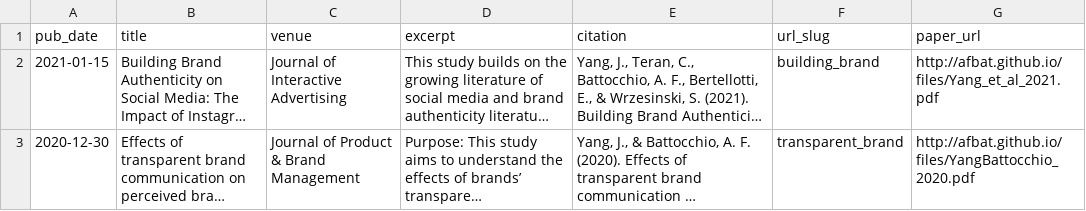
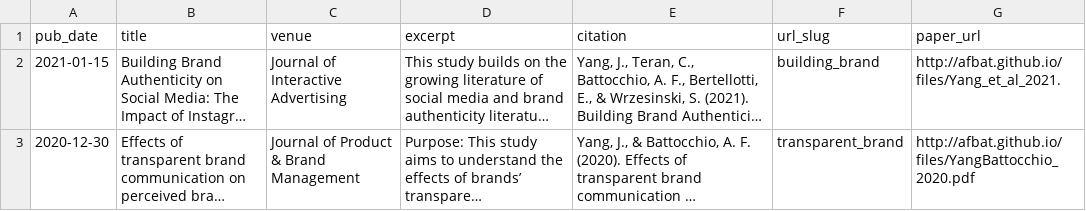
Before and after one commit to afbat/afbat.github.io, a TSV file: markdown_generator/publications.tsv, drawn as a sheet; long unchanged cells end in …; the diff names each change by its address in the sheet, - before the commit and + after, or states it on an @@ line.

Commit message:
update publications

```diff
--- a/markdown_generator/publications.tsv
+++ b/markdown_generator/publications.tsv
-G2 (paper_url): http://afbat.github.io/files/Yang_et_al_2021.pdf
+G2 (paper_url): http://afbat.github.io/files/Yang_et_al_2021.
```
